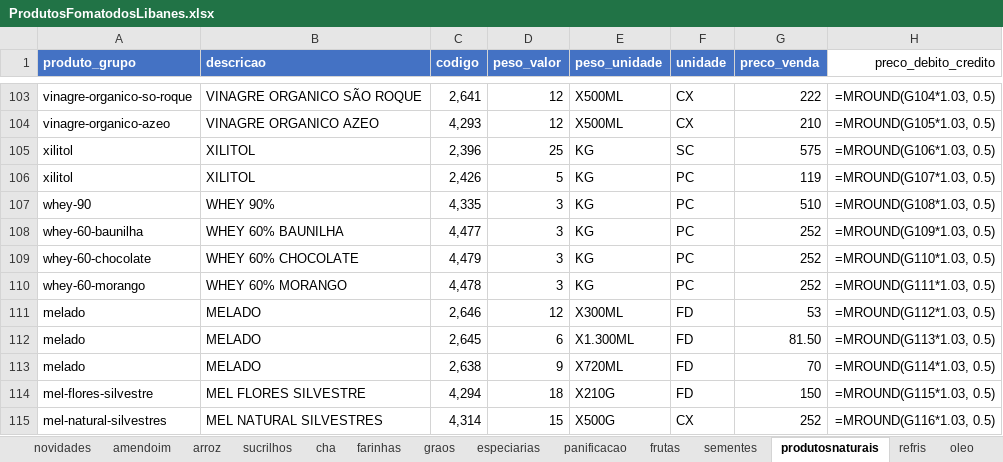
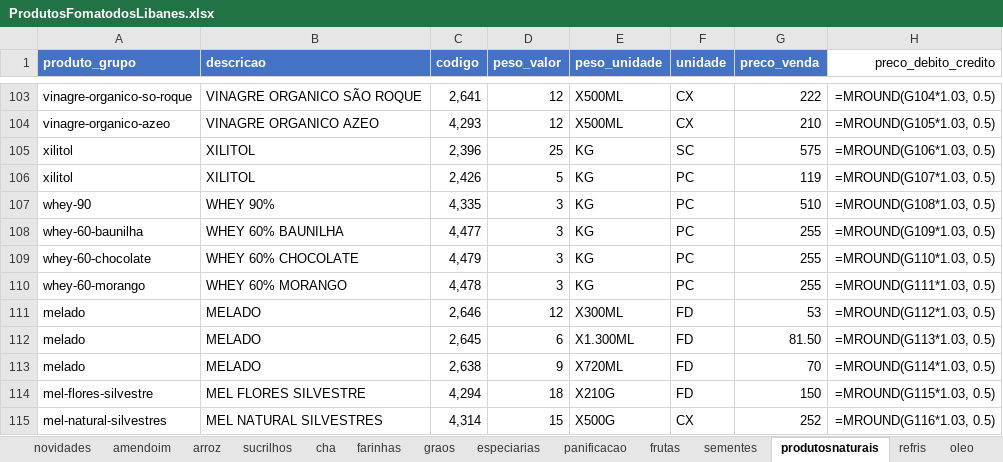
Before and after one commit to MuriloBastos6/produtos-libanes, an Excel workbook: data/ProdutosFomatodosLibanes.xlsx, sheet produtosnaturais, drawn as a sheet; only a part is shown, gaps mark what is left out; values as stored, in another font and other column widths than the file's, no borders; formulas without a stored value are shown as written; the diff names each change by its address in the sheet, - before the commit and + after, or states it on an @@ line.

```diff
--- a/data/ProdutosFomatodosLibanes.xlsx (sheet produtosnaturais)
+++ b/data/ProdutosFomatodosLibanes.xlsx (sheet produtosnaturais)
-G108:G110 (preco_venda): 252
+G108:G110 (preco_venda): 255
```
Also changed, not shown: sheet amendoim, 1 other file.
